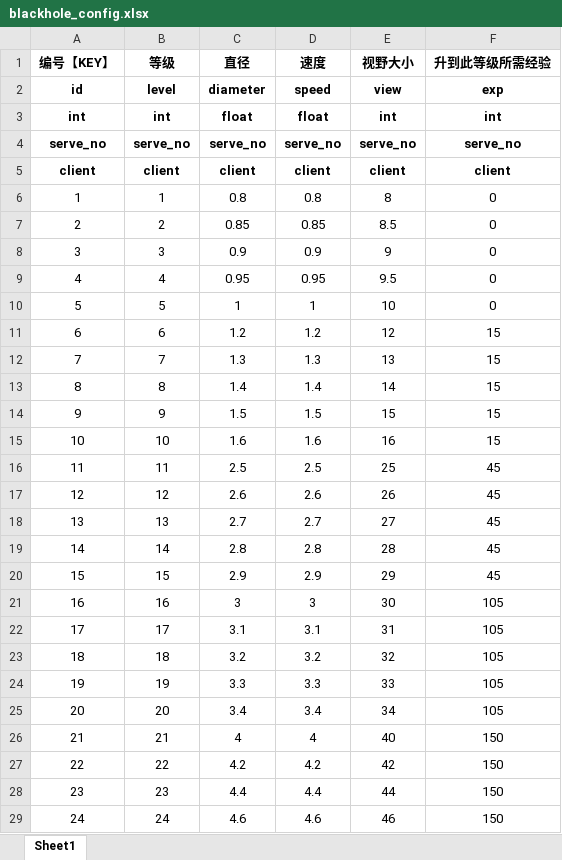
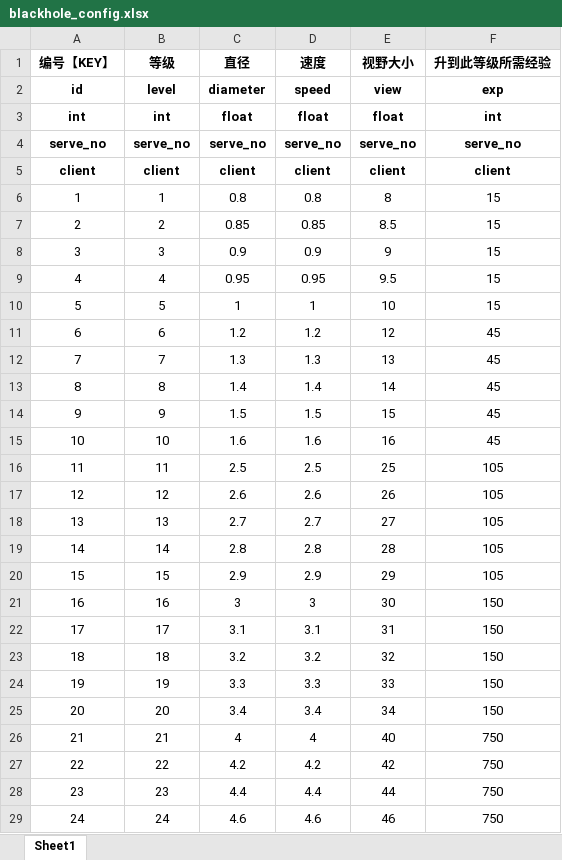
Before and after one commit to hot296652579/cocoscreator_hole, an Excel workbook: excel/blackhole_config.xlsx, sheet Sheet1, drawn as a sheet; only a part is shown; values as stored, in another font and other column widths than the file's, no borders; the diff covers the shown part only; the diff names each change by its address in the sheet, - before the commit and + after, or states it on an @@ line.

```diff
--- a/excel/blackhole_config.xlsx (sheet Sheet1)
+++ b/excel/blackhole_config.xlsx (sheet Sheet1)
-E3 (视野大小): int
+E3 (视野大小): float
-F6:F10 (升到此等级所需经验): 0
+F6:F10 (升到此等级所需经验): 15
-F11:F15 (升到此等级所需经验): 15
+F11:F15 (升到此等级所需经验): 45
-F16:F20 (升到此等级所需经验): 45
+F16:F20 (升到此等级所需经验): 105
-F21:F25 (升到此等级所需经验): 105
+F21:F25 (升到此等级所需经验): 150
-F26:F29 (升到此等级所需经验): 150
+F26:F29 (升到此等级所需经验): 750
```
Also changed, not shown: 21 edited cells elsewhere in this sheet, excel/music_config.xlsx, 51 other files.
